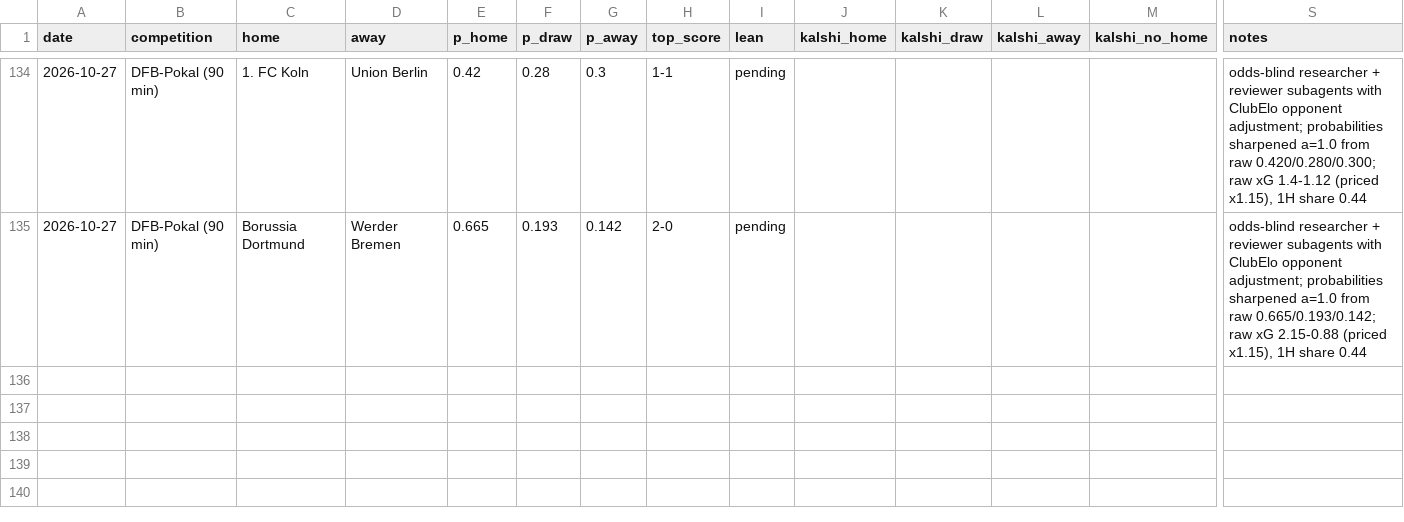
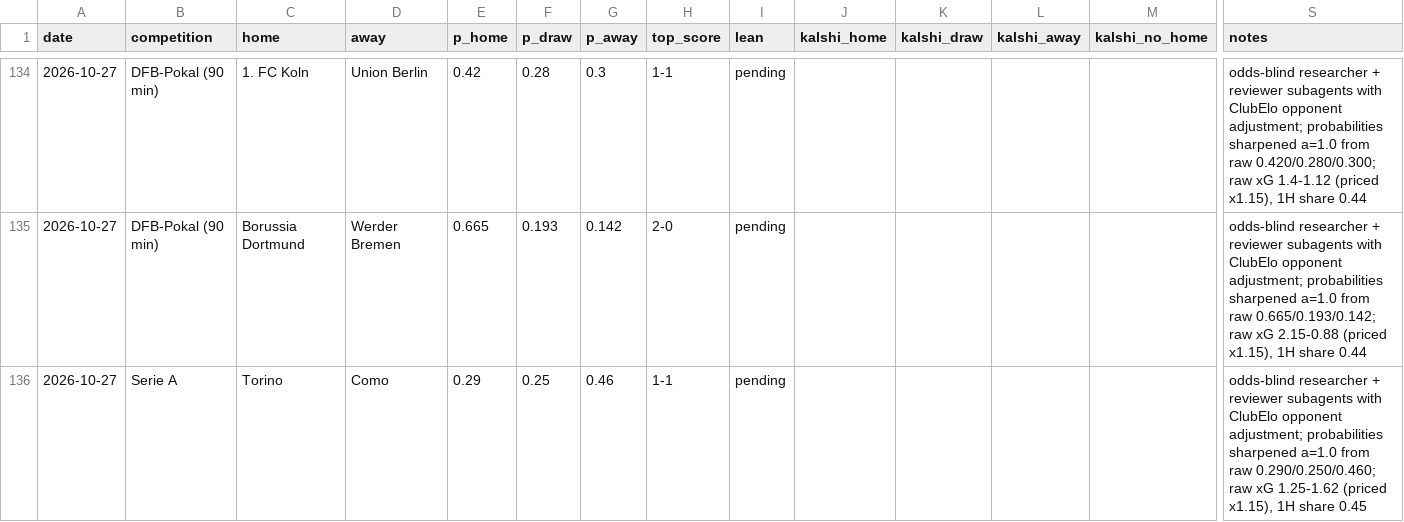
Before and after one commit to bobaoxu2001/Quantitative-Finance, a CSV file: football/predictions_log.csv, drawn as a sheet; only a part is shown, gaps mark what is left out; rows hold the shown columns only; the diff names each change by its address in the sheet, - before the commit and + after, or states it on an @@ line.

```diff
--- a/football/predictions_log.csv
+++ b/football/predictions_log.csv
+row 136: 2026-10-27 | Serie A | Torino | Como | 0.29 | 0.25 | 0.46 | 1-1 | pending |  |  |  |  | odds-blind researcher + reviewer subagents with ClubElo opponent adjustment; probabilities sharpened a=1.0 from raw 0.290/0.250/0.460; raw xG 1.25-1.62 (priced x1.15), 1H share 0.45
```
